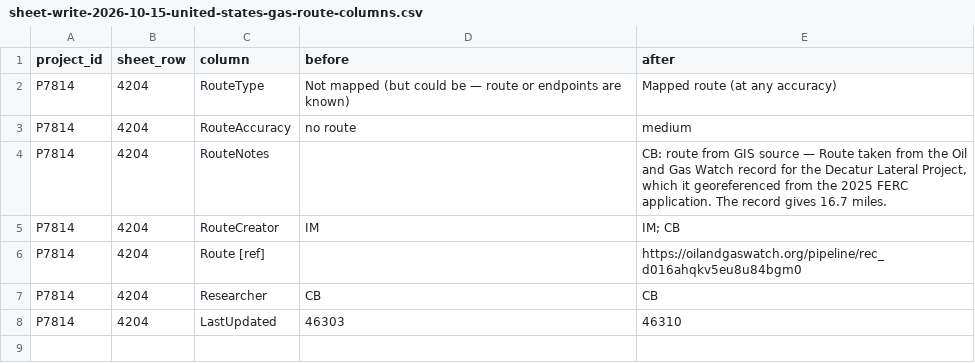
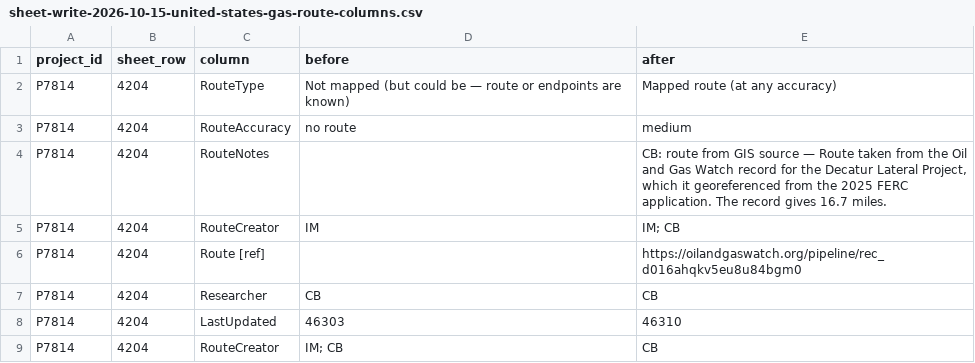
Before and after one commit to bairdlangenbrunner/pipelines-researcher, a CSV file: notes/sheet-write-2026-10-15-united-states-gas-route-columns.csv, drawn as a sheet; the diff names each change by its address in the sheet, - before the commit and + after, or states it on an @@ line.

Commit message:
routecreator set to cb, never appended; p7814 fixed

```diff
--- a/notes/sheet-write-2026-10-15-united-states-gas-route-columns.csv
+++ b/notes/sheet-write-2026-10-15-united-states-gas-route-columns.csv
+row 9: P7814 | 4204 | RouteCreator | IM; CB | CB
```
Also changed, not shown: 3 other files.
